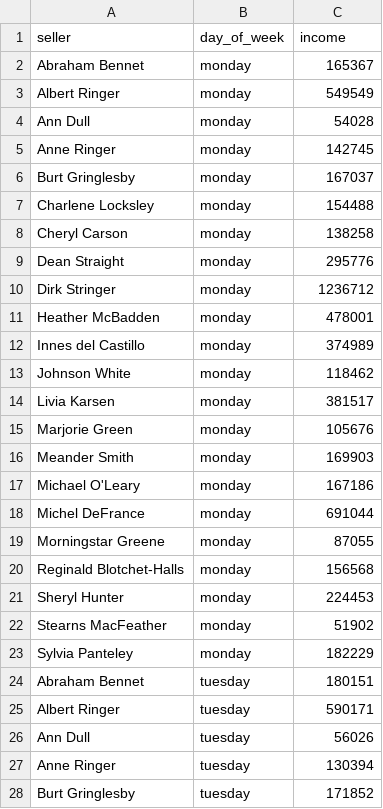
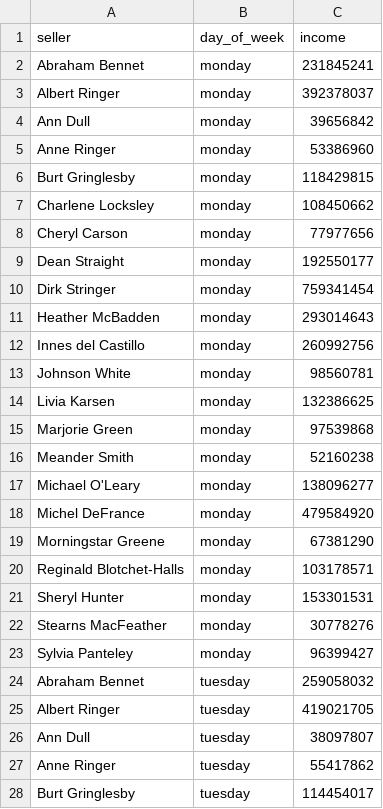
Before and after one commit to Vbhfbk/data-analytics-project-92, a CSV file: day_of_the_week_income.csv, drawn as a sheet; only a part is shown; the diff covers the shown part only.

Commit message:
Add files via upload

```diff
--- a/day_of_the_week_income.csv
+++ b/day_of_the_week_income.csv
@@ -1,28 +1,28 @@
 "seller","day_of_week","income"
-Abraham Bennet,monday   ,165367
-Albert Ringer,monday   ,549549
-Ann Dull,monday   ,54028
-Anne Ringer,monday   ,142745
-Burt Gringlesby,monday   ,167037
-Charlene Locksley,monday   ,154488
-Cheryl Carson,monday   ,138258
-Dean Straight,monday   ,295776
-Dirk Stringer,monday   ,1236712
-Heather McBadden,monday   ,478001
-Innes del Castillo,monday   ,374989
-Johnson White,monday   ,118462
-Livia Karsen,monday   ,381517
-Marjorie Green,monday   ,105676
-Meander Smith,monday   ,169903
-Michael O'Leary,monday   ,167186
-Michel DeFrance,monday   ,691044
-Morningstar Greene,monday   ,87055
-Reginald Blotchet-Halls,monday   ,156568
-Sheryl Hunter,monday   ,224453
-Stearns MacFeather,monday   ,51902
-Sylvia Panteley,monday   ,182229
-Abraham Bennet,tuesday  ,180151
-Albert Ringer,tuesday  ,590171
-Ann Dull,tuesday  ,56026
-Anne Ringer,tuesday  ,130394
-Burt Gringlesby,tuesday  ,171852
+Abraham Bennet,monday   ,231845241
+Albert Ringer,monday   ,392378037
+Ann Dull,monday   ,39656842
+Anne Ringer,monday   ,53386960
+Burt Gringlesby,monday   ,118429815
+Charlene Locksley,monday   ,108450662
+Cheryl Carson,monday   ,77977656
+Dean Straight,monday   ,192550177
+Dirk Stringer,monday   ,759341454
+Heather McBadden,monday   ,293014643
+Innes del Castillo,monday   ,260992756
+Johnson White,monday   ,98560781
+Livia Karsen,monday   ,132386625
+Marjorie Green,monday   ,97539868
+Meander Smith,monday   ,52160238
+Michael O'Leary,monday   ,138096277
+Michel DeFrance,monday   ,479584920
+Morningstar Greene,monday   ,67381290
+Reginald Blotchet-Halls,monday   ,103178571
+Sheryl Hunter,monday   ,153301531
+Stearns MacFeather,monday   ,30778276
+Sylvia Panteley,monday   ,96399427
+Abraham Bennet,tuesday  ,259058032
+Albert Ringer,tuesday  ,419021705
+Ann Dull,tuesday  ,38097807
+Anne Ringer,tuesday  ,55417862
+Burt Gringlesby,tuesday  ,114454017
```
Also changed, not shown: 127 edited cells elsewhere in this file.
